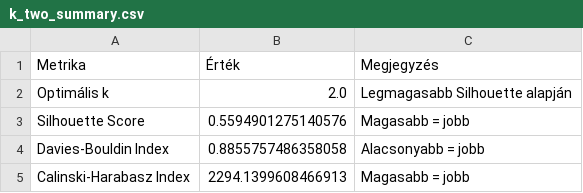
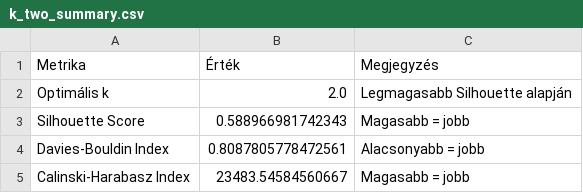
Before and after one commit to timbalv/bank_segmentation_ml, a CSV file: exports_hacluster/k_two_summary.csv, drawn as a sheet.

```diff
--- a/exports_hacluster/k_two_summary.csv
+++ b/exports_hacluster/k_two_summary.csv
@@ -2,4 +2,4 @@
 Optimális k,2.0,Legmagasabb Silhouette alapján
-Silhouette Score,0.5594901275140576,Magasabb = jobb
-Davies-Bouldin Index,0.8855757486358058,Alacsonyabb = jobb
-Calinski-Harabasz Index,2294.1399608466913,Magasabb = jobb
+Silhouette Score,0.588966981742343,Magasabb = jobb
+Davies-Bouldin Index,0.8087805778472561,Alacsonyabb = jobb
+Calinski-Harabasz Index,23483.54584560667,Magasabb = jobb
```
Also changed, not shown: exports_hacluster/k_three_summary.csv, exports_hacluster/metrics_hacluster.csv, 8 other files.
